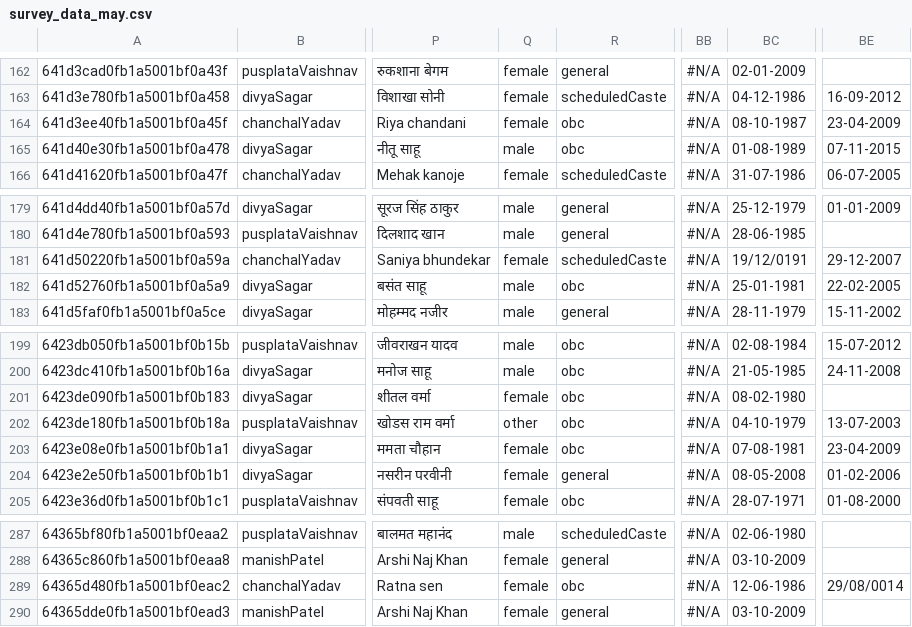
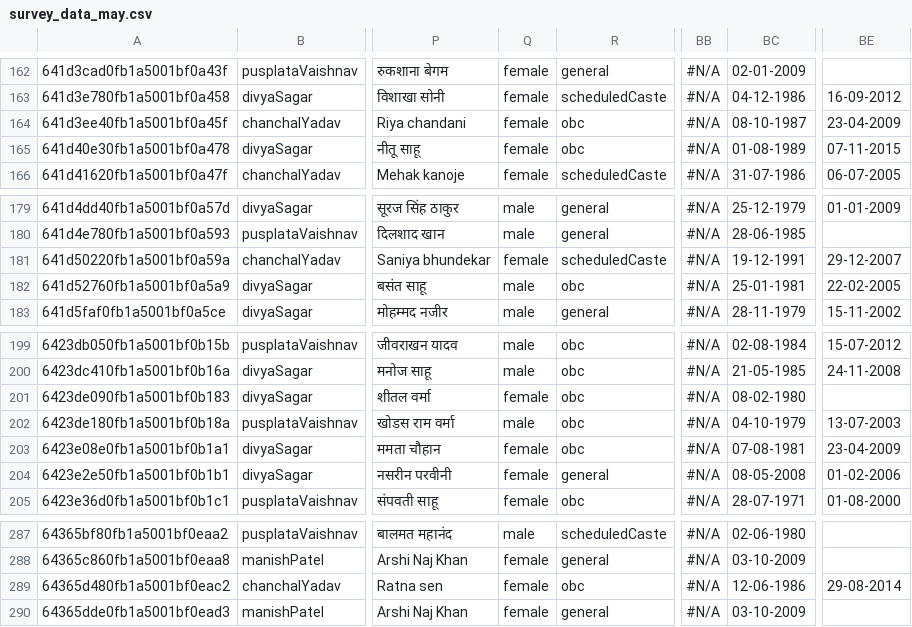
Before and after one commit to Indus-Action-Initiatives/eligibility-engine, a CSV file: maago/data/survey_data_may.csv, drawn as a sheet; only a part is shown, gaps mark what is left out; the diff covers the shown part only; the diff names each change by its address in the sheet, - before the commit and + after, or states it on an @@ line.

Commit message:
Data cleaning and family relationship things

```diff
--- a/maago/data/survey_data_may.csv
+++ b/maago/data/survey_data_may.csv
-Q165: male
+Q165: female
-BC181: 19/12/0191
+BC181: 19-12-1991
-Q202: other
+Q202: male
-BE289: 29/08/0014
+BE289: 29-08-2014
```
Also changed, not shown: 50 edited cells elsewhere in this file, 3 other files.
